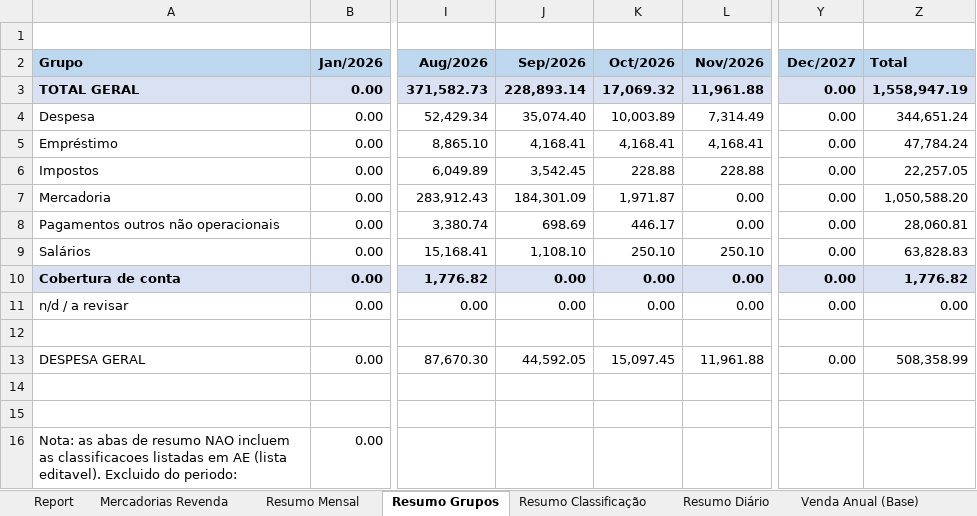
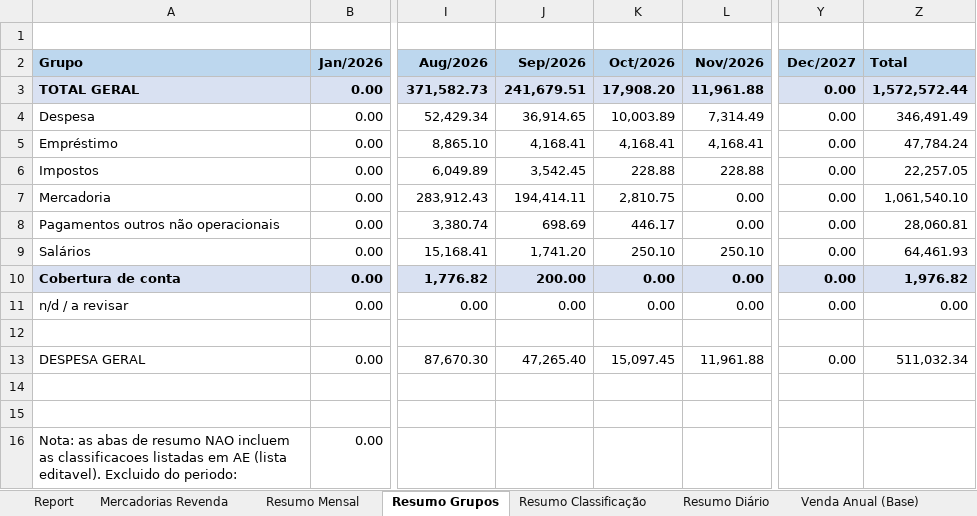
Before and after one commit to neilianesilva2408-collab/boletos---mercadinho, an Excel workbook: boletos mo2.xlsx, sheet Resumo Grupos, drawn as a sheet; only a part is shown, gaps mark what is left out; values as stored, in another font and other column widths than the file's, no borders; the diff names each change by its address in the sheet, - before the commit and + after, or states it on an @@ line.

```diff
--- a/boletos mo2.xlsx (sheet Resumo Grupos)
+++ b/boletos mo2.xlsx (sheet Resumo Grupos)
-J3 (Sep/2026): 228,893.14
+J3 (Sep/2026): 241,679.51
-K3 (Oct/2026): 17,069.32
+K3 (Oct/2026): 17,908.20
-Z3 (Total): 1,558,947.19
+Z3 (Total): 1,572,572.44
-J4 (Sep/2026): 35,074.40
+J4 (Sep/2026): 36,914.65
-Z4 (Total): 344,651.24
+Z4 (Total): 346,491.49
-J7 (Sep/2026): 184,301.09
+J7 (Sep/2026): 194,414.11
-K7 (Oct/2026): 1,971.87
+K7 (Oct/2026): 2,810.75
-Z7 (Total): 1,050,588.20
+Z7 (Total): 1,061,540.10
-J9 (Sep/2026): 1,108.10
+J9 (Sep/2026): 1,741.20
-Z9 (Total): 63,828.83
+Z9 (Total): 64,461.93
-J10 (Sep/2026): 0.00
+J10 (Sep/2026): 200.00
-Z10 (Total): 1,776.82
+Z10 (Total): 1,976.82
-J13 (Sep/2026): 44,592.05
+J13 (Sep/2026): 47,265.40
-Z13 (Total): 508,358.99
+Z13 (Total): 511,032.34
```
Also changed, not shown: sheet Mov Entradas (Rel 10497), sheet Report, sheet Mercadorias Revenda, sheet Resumo Diário, sheet Resultado, sheet Resumo Classificação, 2 more sheets, formulas that keep their value, 12 other files.
